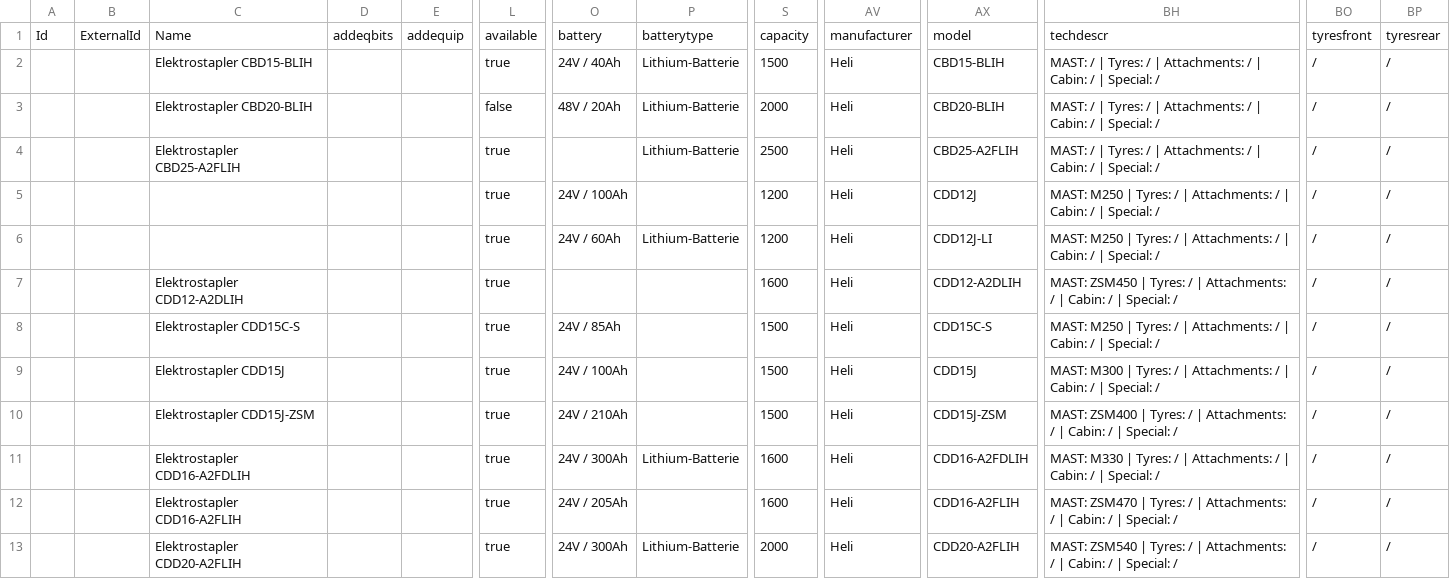
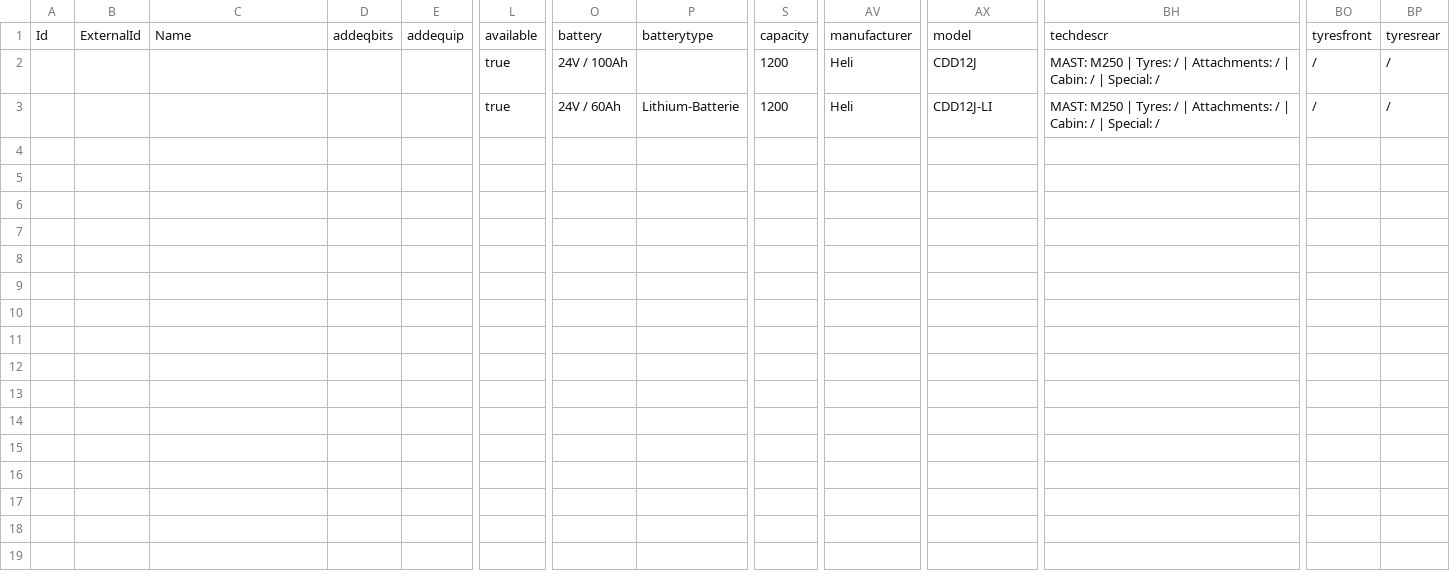
Before and after one commit to ihorstefaniv/autoparserheli, a CSV file: feed/heli-import.csv, drawn as a sheet; only a part is shown, gaps mark what is left out; rows hold the shown columns only; the diff names each change by its address in the sheet, - before the commit and + after, or states it on an @@ line.

```diff
--- a/feed/heli-import.csv
+++ b/feed/heli-import.csv
-row 2:  |  | Elektrostapler CBD15-BLIH |  |  | true | 24V / 40Ah | Lithium-Batterie | 1500 | Heli | CBD15-BLIH | MAST: / | Tyres: / | Attachments: / | Cabin: / | Special: / | / | /
-row 3:  |  | Elektrostapler CBD20-BLIH |  |  | false | 48V / 20Ah | Lithium-Batterie | 2000 | Heli | CBD20-BLIH | MAST: / | Tyres: / | Attachments: / | Cabin: / | Special: / | / | /
-row 4:  |  | Elektrostapler CBD25-A2FLIH |  |  | true |  | Lithium-Batterie | 2500 | Heli | CBD25-A2FLIH | MAST: / | Tyres: / | Attachments: / | Cabin: / | Special: / | / | /
-row 7:  |  | Elektrostapler CDD12-A2DLIH |  |  | true |  |  | 1600 | Heli | CDD12-A2DLIH | MAST: ZSM450 | Tyres: / | Attachments: / | Cabin: / | Special: / | / | /
-row 8:  |  | Elektrostapler CDD15C-S |  |  | true | 24V / 85Ah |  | 1500 | Heli | CDD15C-S | MAST: M250 | Tyres: / | Attachments: / | Cabin: / | Special: / | / | /
-row 9:  |  | Elektrostapler CDD15J |  |  | true | 24V / 100Ah |  | 1500 | Heli | CDD15J | MAST: M300 | Tyres: / | Attachments: / | Cabin: / | Special: / | / | /
-row 10:  |  | Elektrostapler CDD15J-ZSM |  |  | true | 24V / 210Ah |  | 1500 | Heli | CDD15J-ZSM | MAST: ZSM400 | Tyres: / | Attachments: / | Cabin: / | Special: / | / | /
-row 11:  |  | Elektrostapler CDD16-A2FDLIH |  |  | true | 24V / 300Ah | Lithium-Batterie | 1600 | Heli | CDD16-A2FDLIH | MAST: M330 | Tyres: / | Attachments: / | Cabin: / | Special: / | / | /
-row 12:  |  | Elektrostapler CDD16-A2FLIH |  |  | true | 24V / 205Ah |  | 1600 | Heli | CDD16-A2FLIH | MAST: ZSM470 | Tyres: / | Attachments: / | Cabin: / | Special: / | / | /
-row 13:  |  | Elektrostapler CDD20-A2FLIH |  |  | true | 24V / 300Ah | Lithium-Batterie | 2000 | Heli | CDD20-A2FLIH | MAST: ZSM540 | Tyres: / | Attachments: / | Cabin: / | Special: / | / | /
```
Also changed, not shown: 1 other file.
